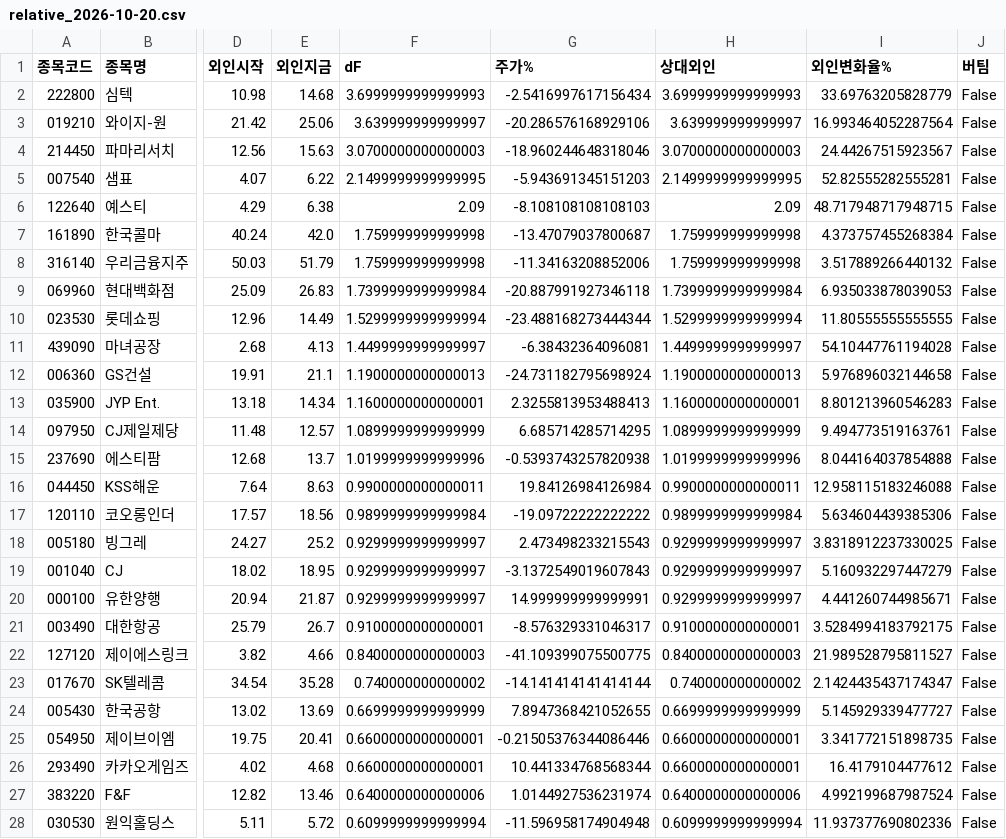
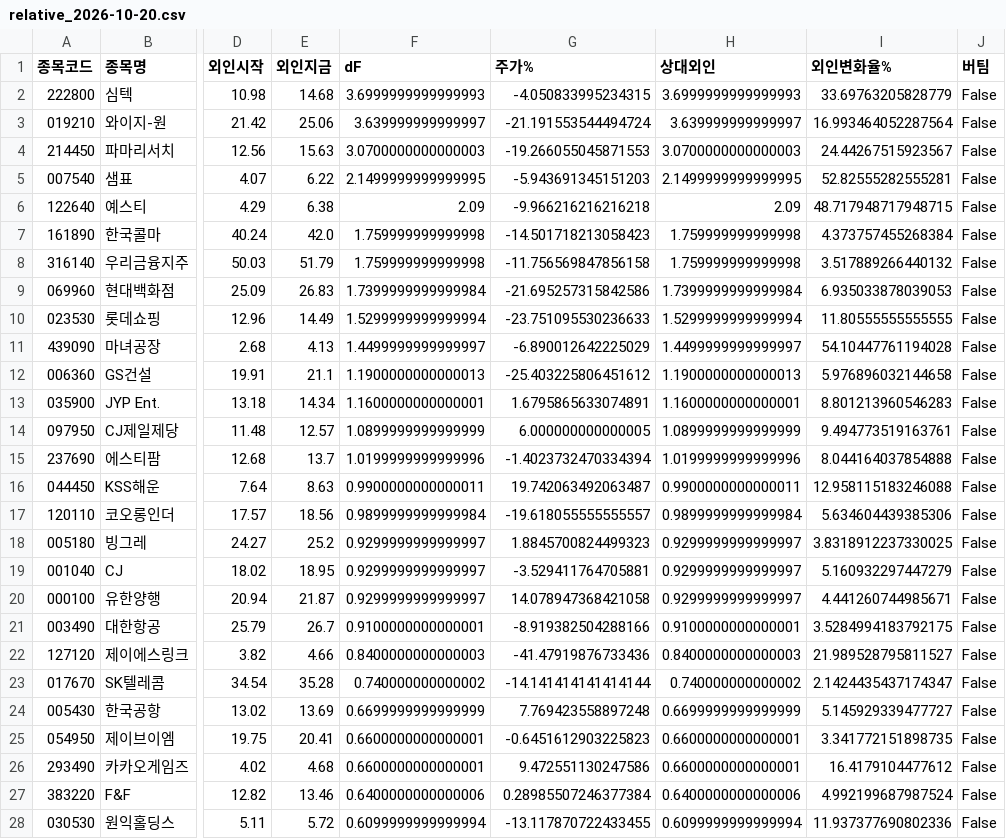
Before and after one commit to frel7022-png/orchestra, a CSV file: sea/relative_2026-10-20.csv, drawn as a sheet; only a part is shown, gaps mark what is left out; the diff covers the shown part only; the diff names each change by its address in the sheet, - before the commit and + after, or states it on an @@ line.

```diff
--- a/sea/relative_2026-10-20.csv
+++ b/sea/relative_2026-10-20.csv
-G2 (주가%): -2.5416997617156434
+G2 (주가%): -4.050833995234315
-G3 (주가%): -20.286576168929106
+G3 (주가%): -21.191553544494724
-G4 (주가%): -18.960244648318046
+G4 (주가%): -19.266055045871553
-G6 (주가%): -8.108108108108103
+G6 (주가%): -9.966216216216218
-G7 (주가%): -13.47079037800687
+G7 (주가%): -14.501718213058423
-G8 (주가%): -11.34163208852006
+G8 (주가%): -11.756569847856158
-G9 (주가%): -20.887991927346118
+G9 (주가%): -21.695257315842586
-G10 (주가%): -23.488168273444344
+G10 (주가%): -23.751095530236633
-G11 (주가%): -6.38432364096081
+G11 (주가%): -6.890012642225029
-G12 (주가%): -24.731182795698924
+G12 (주가%): -25.403225806451612
-G13 (주가%): 2.3255813953488413
+G13 (주가%): 1.6795865633074891
-G14 (주가%): 6.685714285714295
+G14 (주가%): 6.000000000000005
-G15 (주가%): -0.5393743257820938
+G15 (주가%): -1.4023732470334394
-G16 (주가%): 19.84126984126984
+G16 (주가%): 19.742063492063487
-G17 (주가%): -19.09722222222222
+G17 (주가%): -19.618055555555557
-G18 (주가%): 2.473498233215543
+G18 (주가%): 1.8845700824499323
-G19 (주가%): -3.1372549019607843
+G19 (주가%): -3.529411764705881
-G20 (주가%): 14.999999999999991
+G20 (주가%): 14.078947368421058
-G21 (주가%): -8.576329331046317
+G21 (주가%): -8.919382504288166
-G22 (주가%): -41.109399075500775
+G22 (주가%): -41.47919876733436
-G24 (주가%): 7.8947368421052655
+G24 (주가%): 7.769423558897248
-G25 (주가%): -0.21505376344086446
+G25 (주가%): -0.6451612903225823
-G26 (주가%): 10.441334768568344
+G26 (주가%): 9.472551130247586
-G27 (주가%): 1.0144927536231974
+G27 (주가%): 0.28985507246377384
-G28 (주가%): -11.596958174904948
+G28 (주가%): -13.117870722433455
```
Also changed, not shown: 140 edited cells elsewhere in this file, fx_history.csv, sea/relative_big_2026-10-20.csv, 13 other files.
